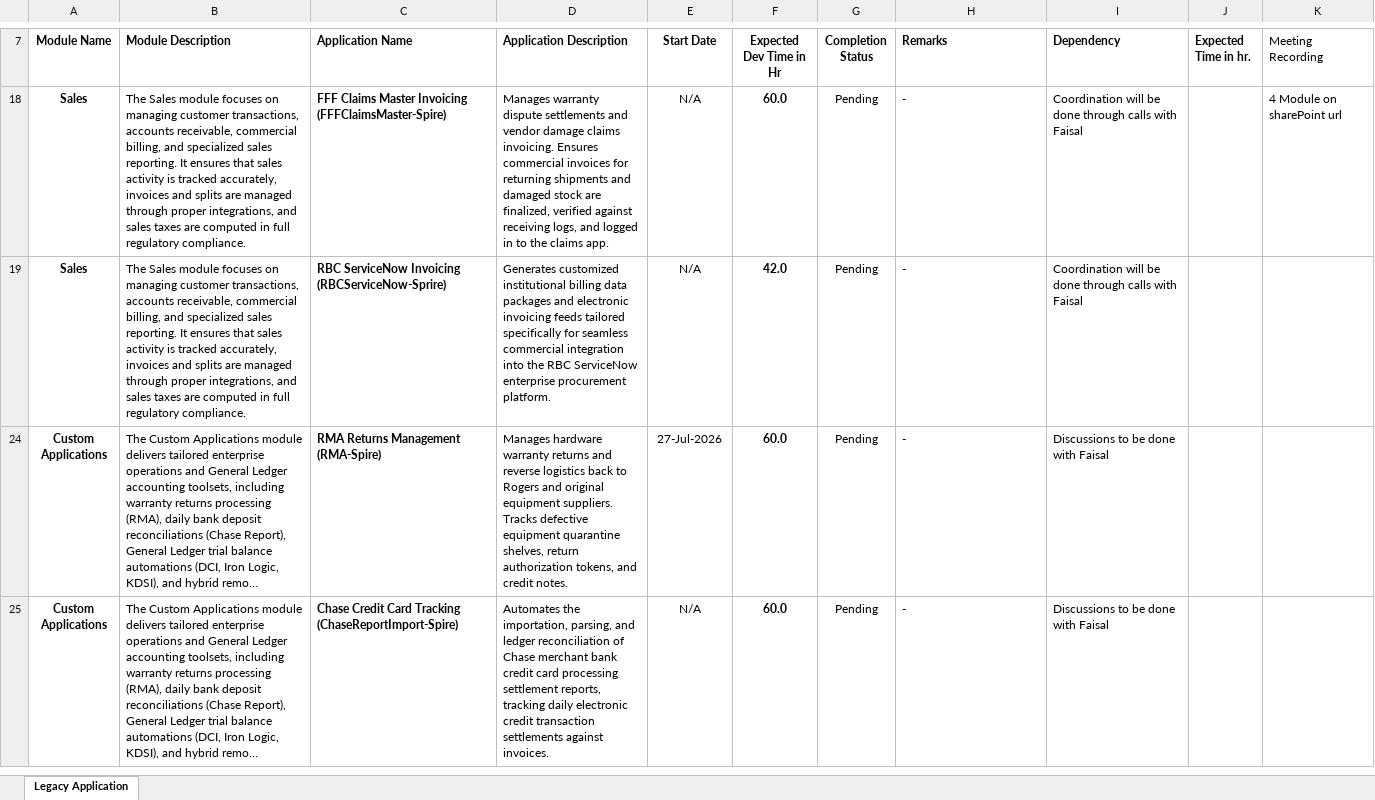
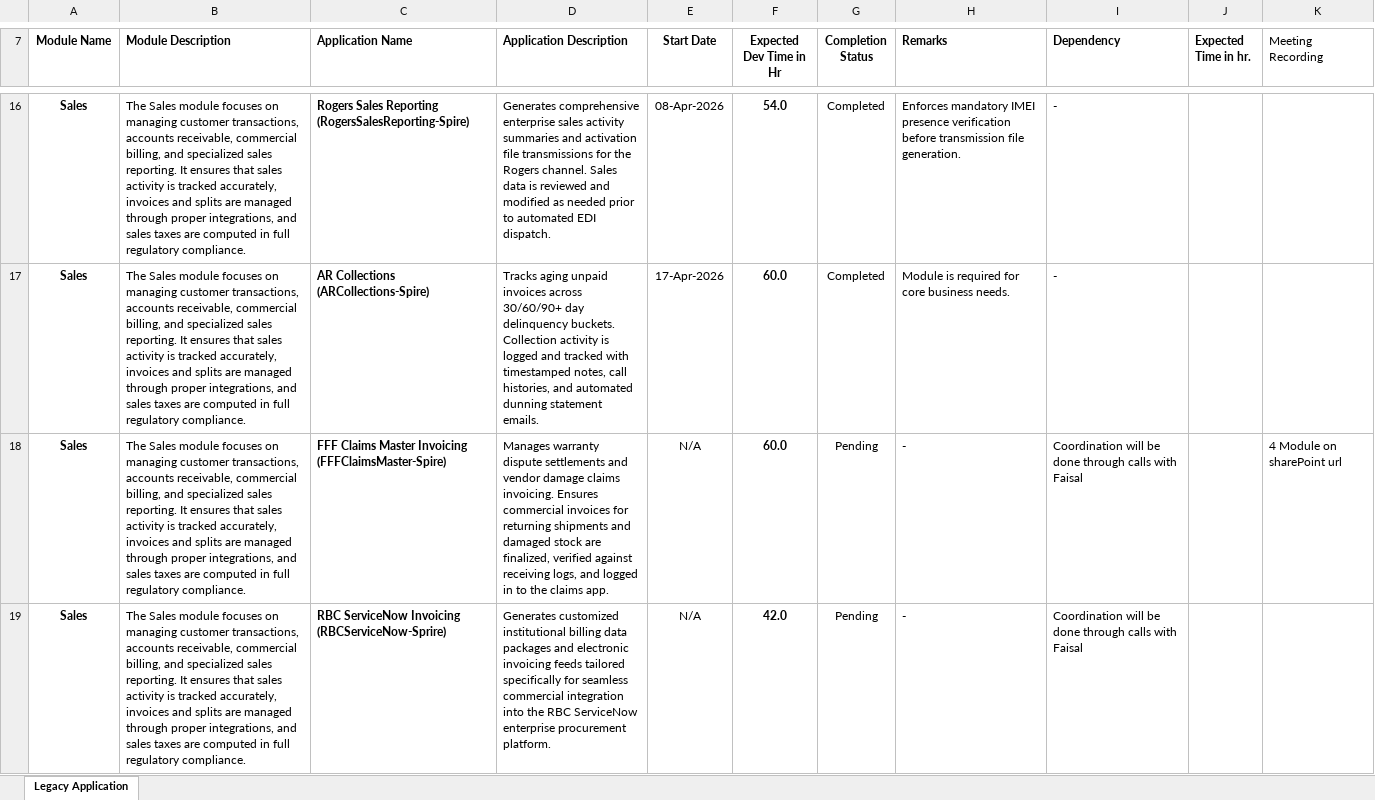
Before and after one commit to IshaGuptaIL/ILOps, an Excel workbook: Documents/MODULE SHEET/Module Sheet.xlsx, sheet Legacy Application, drawn as a sheet; only a part is shown, gaps mark what is left out; the shorter side is filled out with more unchanged rows; long unchanged cells end in …; values as stored, in another font and other column widths than the file's, no borders; table styles not drawn; the diff covers the shown part only; the diff names each change by its address in the sheet, - before the commit and + after, or states it on an @@ line.

```diff
--- a/Documents/MODULE SHEET/Module Sheet.xlsx (sheet Legacy Application)
+++ b/Documents/MODULE SHEET/Module Sheet.xlsx (sheet Legacy Application)
@@ row 16 unhidden: Sales | The Sales module focuses on managing customer transactions, accounts receivable, commercial billing, and specialized sales reporting. It ensures that sales activity is tracked accurately, invoices and splits are managed through proper integrations, and sales taxes are computed in full regulatory compliance. | Rogers Sales Reporting (RogersSalesReporting-Spire) | Generates comprehensive enterprise sales activity summaries and activation file transmissions for the Rogers channel. Sales data is reviewed and modified as needed prior to automated EDI dispatch. | 08-Apr-2026 | 54.0 | Completed | Enforces mandatory IMEI presence verification before transmission file generation. | - @@
@@ row 17 unhidden: Sales | The Sales module focuses on managing customer transactions, accounts receivable, commercial billing, and specialized sales reporting. It ensures that sales activity is tracked accurately, invoices and splits are managed through proper integrations, and sales taxes are computed in full regulatory compliance. | AR Collections (ARCollections-Spire) | Tracks aging unpaid invoices across 30/60/90+ day delinquency buckets. Collection activity is logged and tracked with timestamped notes, call histories, and automated dunning statement emails. | 17-Apr-2026 | 60.0 | Completed | Module is required for core business needs. | - @@
```
Also changed, not shown: 12 hidden or unhidden rows elsewhere in this sheet, 1 other file.
